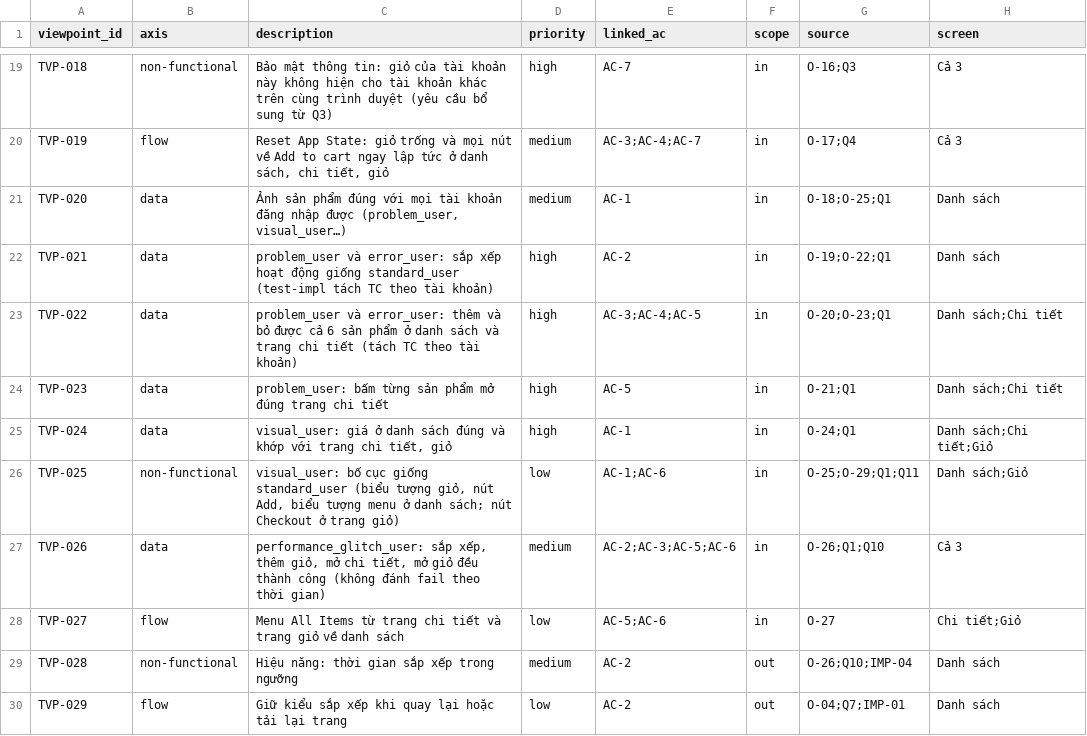
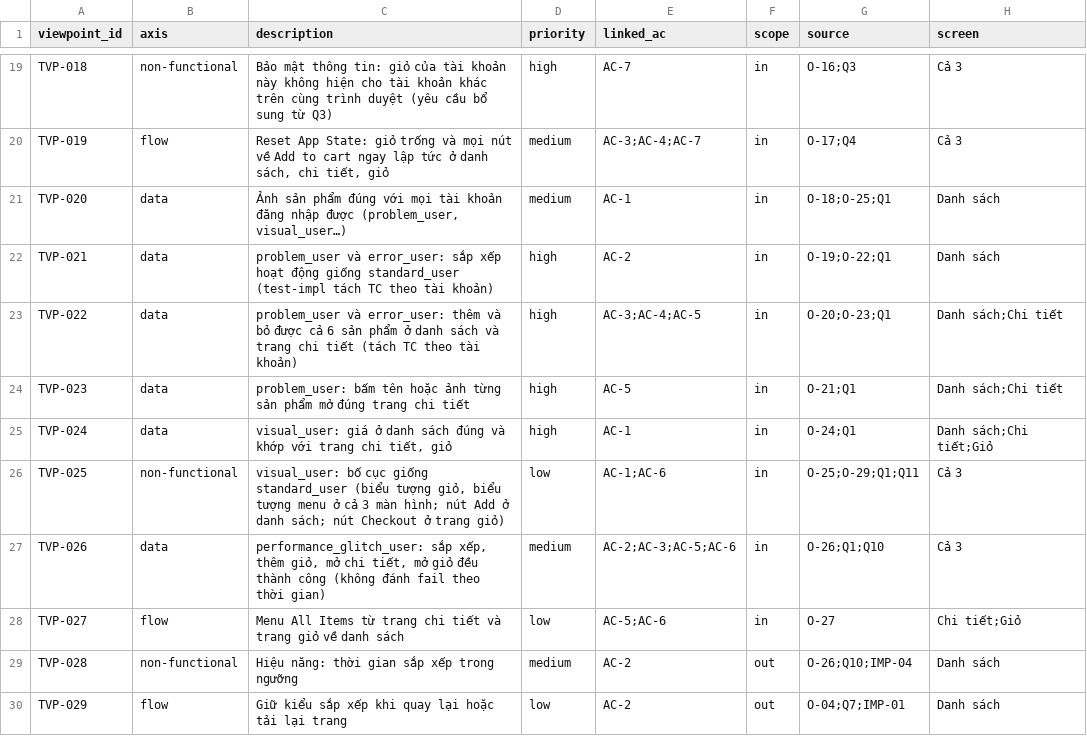
Before and after one commit to MyHanhYuuki/playwright-ai-qa-portfolio, a CSV file: qa-runs/saucedemo-products-cart/viewpoint.csv, drawn as a sheet; only a part is shown, gaps mark what is left out.

```diff
--- a/qa-runs/saucedemo-products-cart/viewpoint.csv
+++ b/qa-runs/saucedemo-products-cart/viewpoint.csv
@@ -23,5 +23,5 @@ TVP-021,data,problem_user và error_user: sắp xếp hoạt động giống sta
 TVP-022,data,problem_user và error_user: thêm và bỏ được cả 6 sản phẩm ở danh sách và trang chi tiết (tách TC theo tài khoản),high,AC-3;AC-4;AC-5,in,O-20;O-23;Q1,Danh sách;Chi tiết
-TVP-023,data,problem_user: bấm từng sản phẩm mở đúng trang chi tiết,high,AC-5,in,O-21;Q1,Danh sách;Chi tiết
+TVP-023,data,problem_user: bấm tên hoặc ảnh từng sản phẩm mở đúng trang chi tiết,high,AC-5,in,O-21;Q1,Danh sách;Chi tiết
 TVP-024,data,"visual_user: giá ở danh sách đúng và khớp với trang chi tiết, giỏ",high,AC-1,in,O-24;Q1,Danh sách;Chi tiết;Giỏ
-TVP-025,non-functional,"visual_user: bố cục giống standard_user (biểu tượng giỏ, nút Add, biểu tượng menu ở danh sách; nút Checkout ở trang giỏ)",low,AC-1;AC-6,in,O-25;O-29;Q1;Q11,Danh sách;Giỏ
+TVP-025,non-functional,"visual_user: bố cục giống standard_user (biểu tượng giỏ, biểu tượng menu ở cả 3 màn hình; nút Add ở danh sách; nút Checkout ở trang giỏ)",low,AC-1;AC-6,in,O-25;O-29;Q1;Q11,Cả 3
 TVP-026,data,"performance_glitch_user: sắp xếp, thêm giỏ, mở chi tiết, mở giỏ đều thành công (không đánh fail theo thời gian)",medium,AC-2;AC-3;AC-5;AC-6,in,O-26;Q1;Q10,Cả 3
```
Also changed, not shown: qa-runs/saucedemo-products-cart/test-cases.csv, 5 other files.
